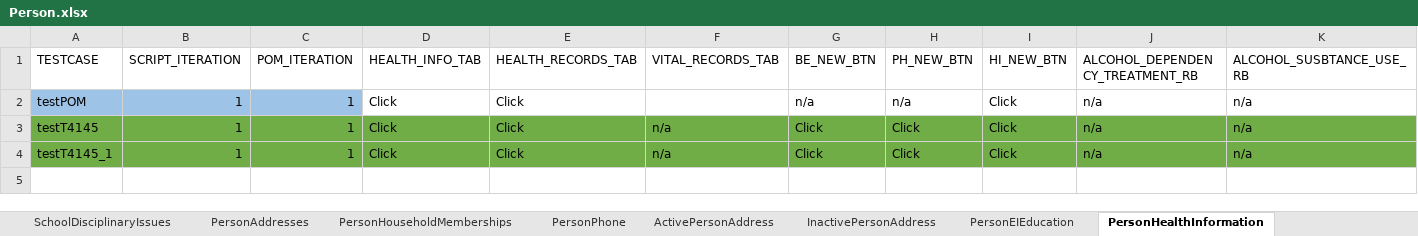
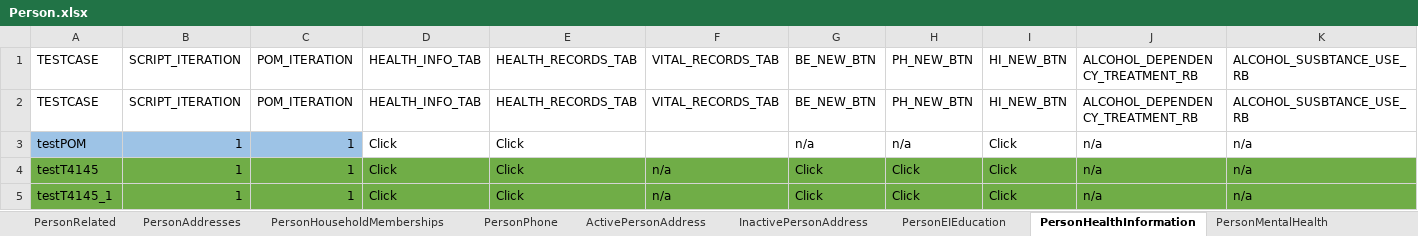
Before and after one commit to Devendra007-star/TestData, an Excel workbook: Person.xlsx, sheet PersonHealthInformation, drawn as a sheet; only a part is shown; values as stored, in another font and other column widths than the file's, no borders; rows hold the shown columns only; the diff names each change by its address in the sheet, - before the commit and + after, or states it on an @@ line.

```diff
--- a/Person.xlsx (sheet PersonHealthInformation)
+++ b/Person.xlsx (sheet PersonHealthInformation)
+row 2: TESTCASE | SCRIPT_ITERATION | POM_ITERATION | HEALTH_INFO_TAB | HEALTH_RECORDS_TAB | VITAL_RECORDS_TAB | BE_NEW_BTN | PH_NEW_BTN | HI_NEW_BTN | ALCOHOL_DEPENDENCY_TREATMENT_RB | ALCOHOL_SUSBTANCE_USE_RB
```
Also changed, not shown: sheet PersonDetails, sheet PersonSearch, sheet PriorAdoption, sheet PriorGuardianship, other sheet tabs, Common.xlsx, TestDataMappingSheet.xlsx, 1 other file.
